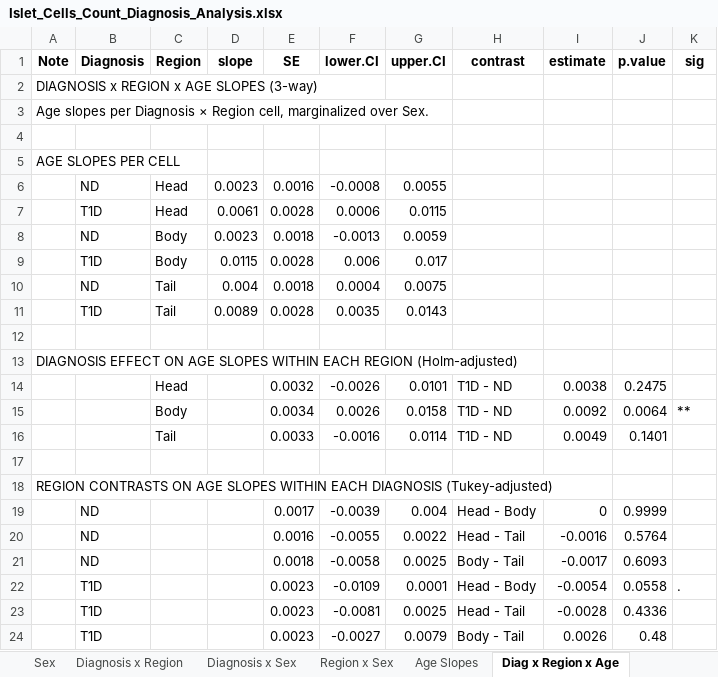
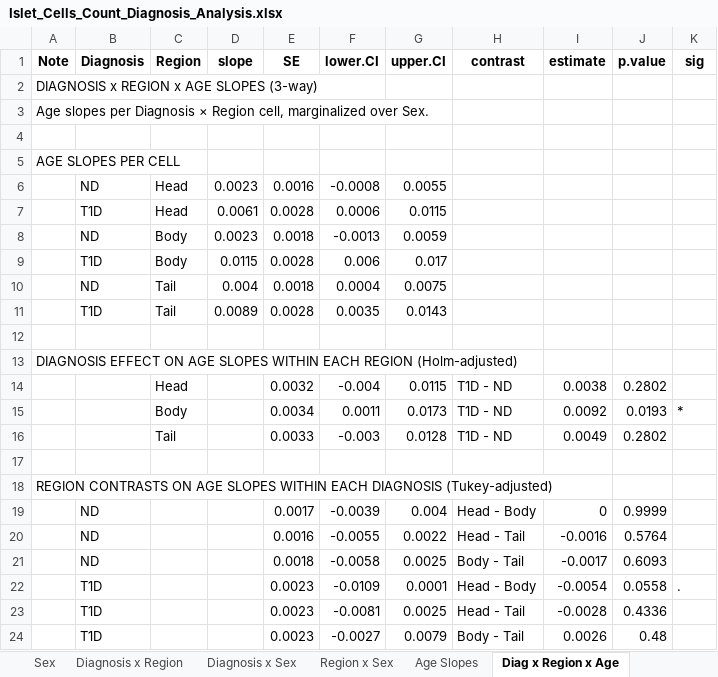
Before and after one commit to FreybergLab/nPOD-Project, an Excel workbook: Results/Toital Islet Counts/Islet_Cells_Count_Diagnosis_Analysis.xlsx, sheet Diag x Region x Age, drawn as a sheet; values as stored, in another font and other column widths than the file's, no borders; the diff names each change by its address in the sheet, - before the commit and + after, or states it on an @@ line.

```diff
--- a/Results/Toital Islet Counts/Islet_Cells_Count_Diagnosis_Analysis.xlsx (sheet Diag x Region x Age)
+++ b/Results/Toital Islet Counts/Islet_Cells_Count_Diagnosis_Analysis.xlsx (sheet Diag x Region x Age)
-F14 (lower.CI): -0.0026
+F14 (lower.CI): -0.004
-G14 (upper.CI): 0.0101
+G14 (upper.CI): 0.0115
-J14 (p.value): 0.2475
+J14 (p.value): 0.2802
-F15 (lower.CI): 0.0026
+F15 (lower.CI): 0.0011
-G15 (upper.CI): 0.0158
+G15 (upper.CI): 0.0173
-J15 (p.value): 0.0064
+J15 (p.value): 0.0193
-K15 (sig): **
+K15 (sig): *
-F16 (lower.CI): -0.0016
+F16 (lower.CI): -0.003
-G16 (upper.CI): 0.0114
+G16 (upper.CI): 0.0128
-J16 (p.value): 0.1401
+J16 (p.value): 0.2802
```
Also changed, not shown: sheet Diagnosis x Sex, sheet Region x Sex, sheet Diagnosis x Region, Results/Toital Islet Counts/Islet_Cells_Count_AO_Analysis.xlsx.
